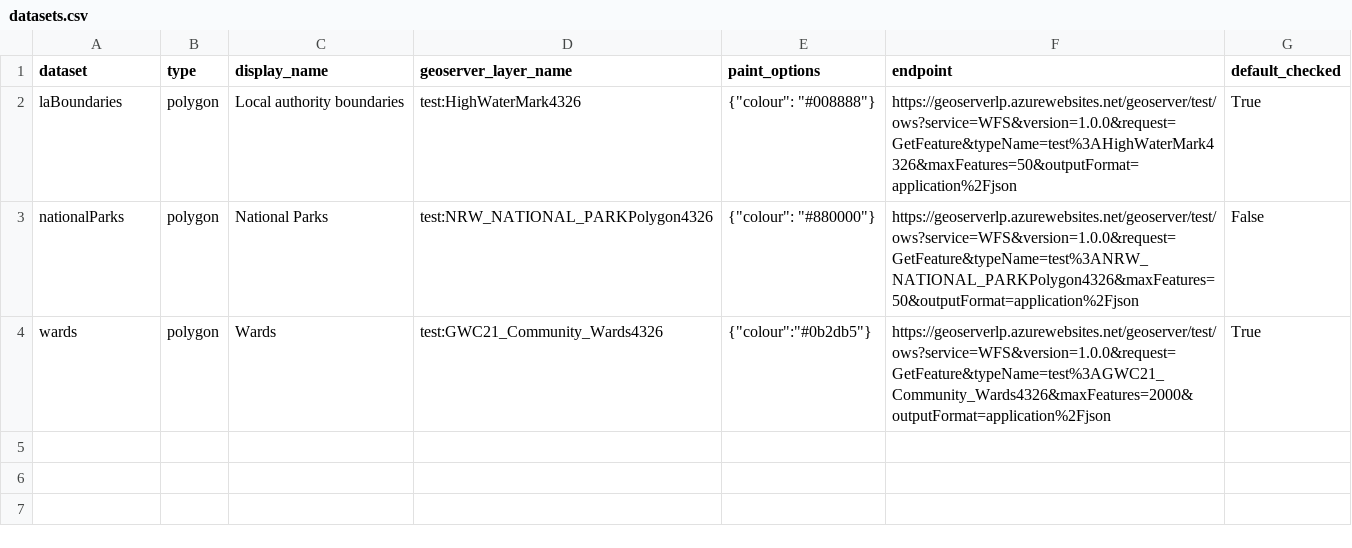
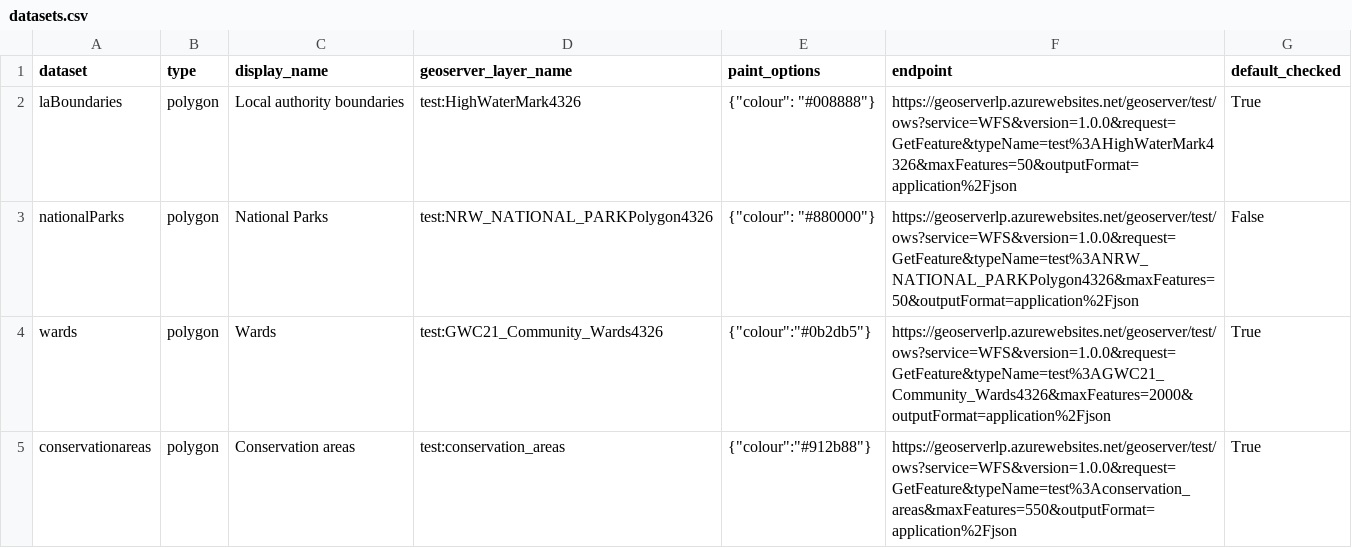
Before and after one commit to colmjude/wra-prototype-kit, a CSV file: application/data/datasets.csv, drawn as a sheet; the diff names each change by its address in the sheet, - before the commit and + after, or states it on an @@ line.

Commit message:
Adds conservation area layer

```diff
--- a/application/data/datasets.csv
+++ b/application/data/datasets.csv
+row 5: conservationareas | polygon | Conservation areas | test:conservation_areas | {"colour":"#912b88"} | https://geoserverlp.azurewebsites.net/geoserver/test/ows?service=WFS&version=1.0.0&request=GetFeature&typeName=test%3Aconservation_areas&maxFeatures=550&outputFormat=application%2Fjson | True
```
Also changed, not shown: 1 other file.
